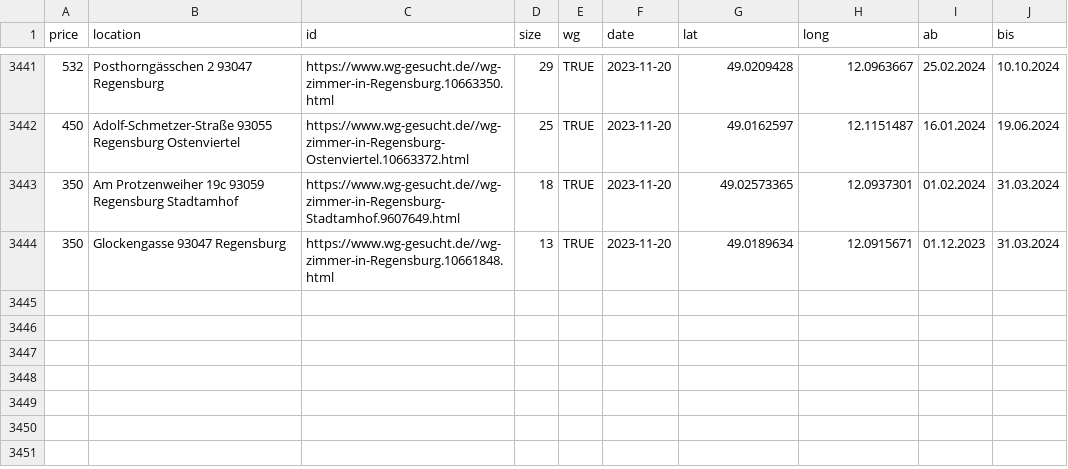
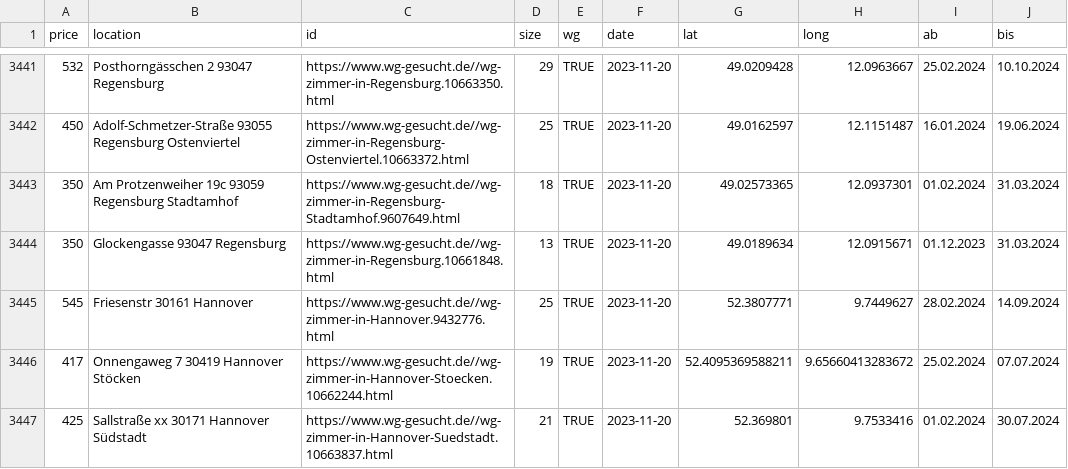
Before and after one commit to rkActions/aleatorio, a CSV file: _wgGesucht/analysis/wgs.csv, drawn as a sheet; only a part is shown, gaps mark what is left out.

```diff
--- a/_wgGesucht/analysis/wgs.csv
+++ b/_wgGesucht/analysis/wgs.csv
@@ -3471 +3471,4 @@
 350,"Glockengasse 93047 Regensburg","https://www.wg-gesucht.de//wg-zimmer-in-Regensburg.10661848.html",13,TRUE,2023-11-20,49.0189634,12.0915671,"01.12.2023","31.03.2024"
+545,"Friesenstr 30161 Hannover","https://www.wg-gesucht.de//wg-zimmer-in-Hannover.9432776.html",25,TRUE,2023-11-20,52.3807771,9.7449627,"28.02.2024","14.09.2024"
+417,"Onnengaweg 7 30419 Hannover Stöcken","https://www.wg-gesucht.de//wg-zimmer-in-Hannover-Stoecken.10662244.html",19,TRUE,2023-11-20,52.4095369588211,9.65660413283672,"25.02.2024","07.07.2024"
+425,"Sallstraße xx 30171 Hannover Südstadt","https://www.wg-gesucht.de//wg-zimmer-in-Hannover-Suedstadt.10663837.html",21,TRUE,2023-11-20,52.369801,9.7533416,"01.02.2024","30.07.2024"
```
Also changed, not shown: _wgGesucht/analysis/nwgs.csv.
